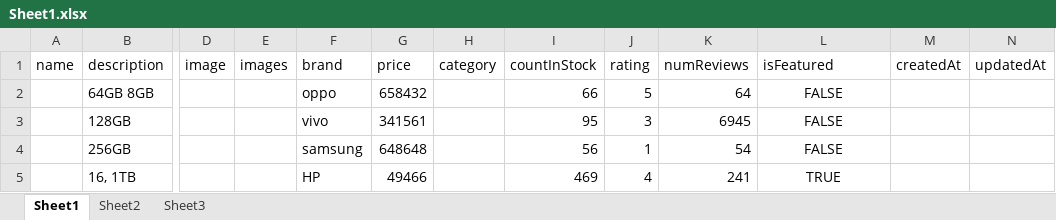
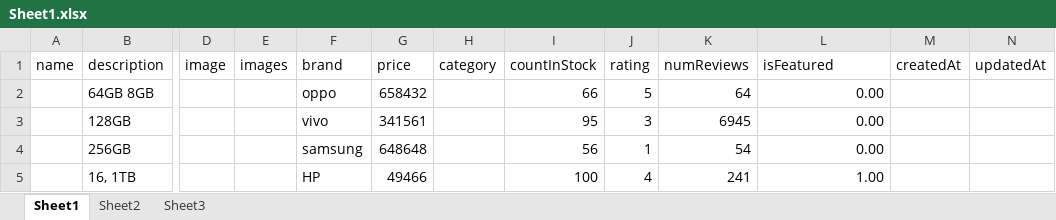
Before and after one commit to ayushnanda21/30-Days-of-API-testing, an Excel workbook: Sheet1.xlsx, sheet Sheet1, drawn as a sheet; only a part is shown, gaps mark what is left out; values as stored, in another font and other column widths than the file's, no borders; the diff names each change by its address in the sheet, - before the commit and + after, or states it on an @@ line.

```diff
--- a/Sheet1.xlsx (sheet Sheet1)
+++ b/Sheet1.xlsx (sheet Sheet1)
-L2:L4 (isFeatured): FALSE
+L2:L4 (isFeatured): 0.00
-L2:L5 alignment: center
+L2:L5 alignment: right
-I5 (countInStock): 469
+I5 (countInStock): 100
-L5 (isFeatured): TRUE
+L5 (isFeatured): 1.00
```
Also changed, not shown: public/uploads/Sheet1.xlsx, 2 other files.
